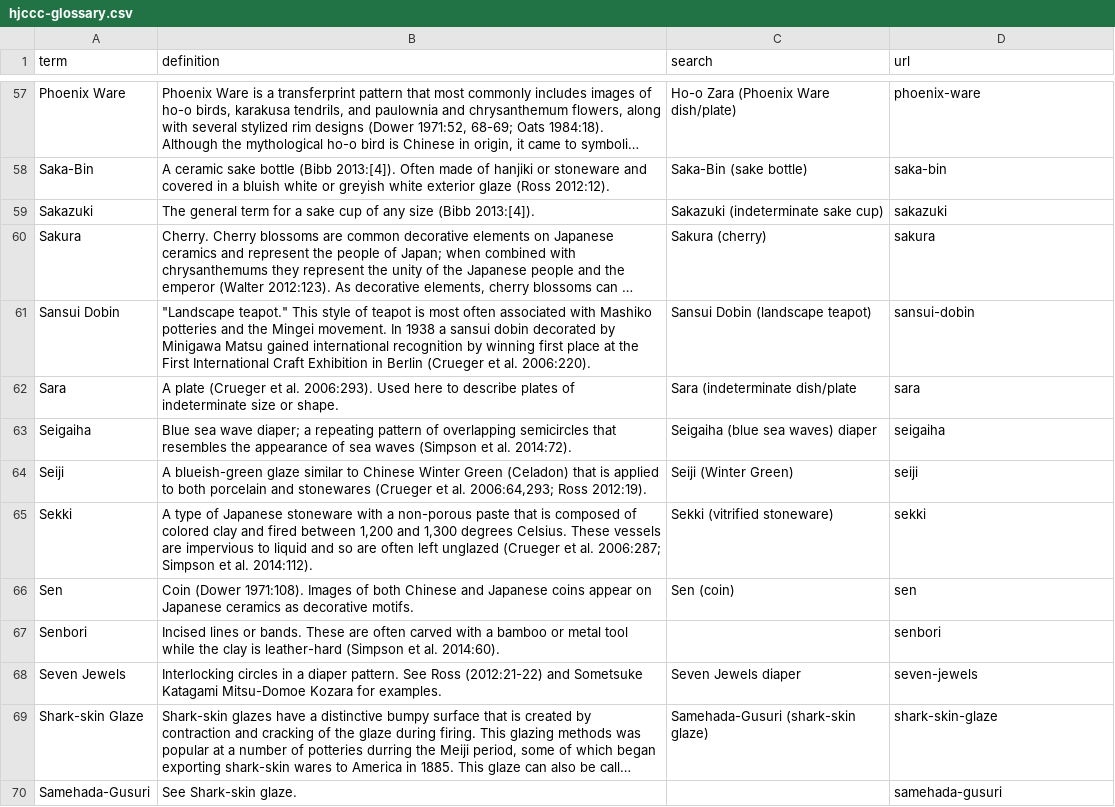
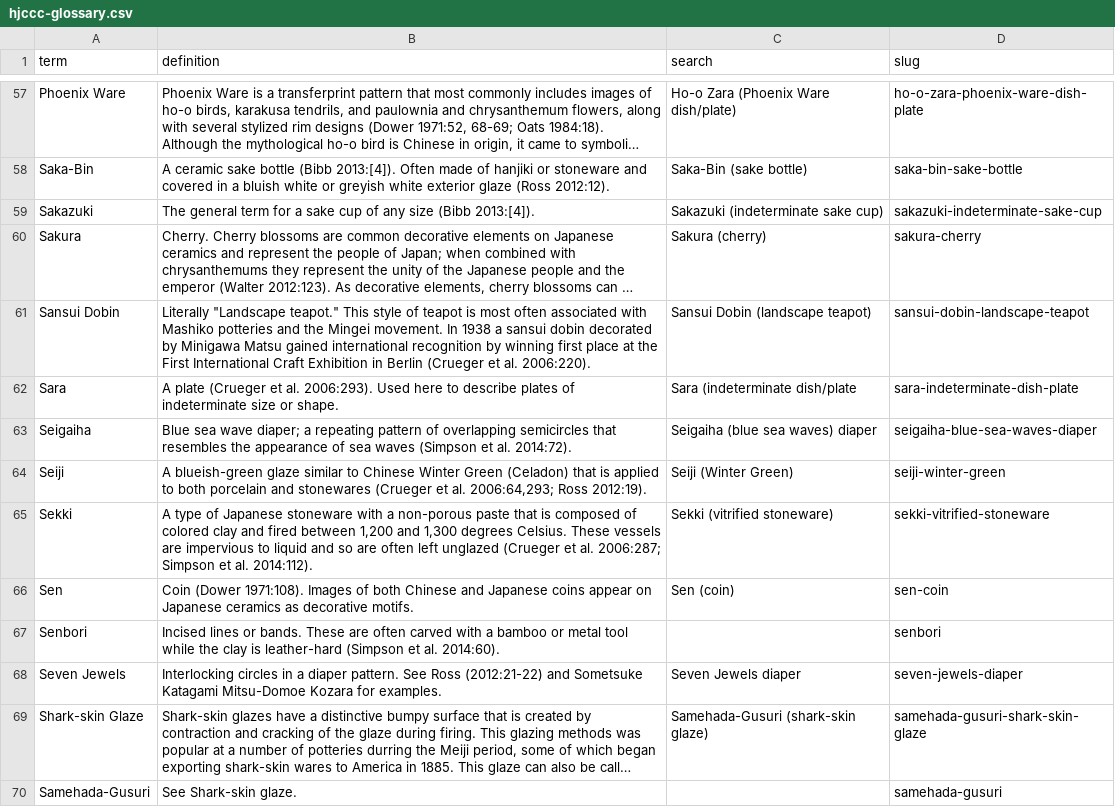
Before and after one commit to uidaholib/HJCCC_source, a CSV file: _data/hjccc-glossary.csv, drawn as a sheet; only a part is shown, gaps mark what is left out; long unchanged cells end in …; the diff covers the shown part only; the diff names each change by its address in the sheet, - before the commit and + after, or states it on an @@ line.

```diff
--- a/_data/hjccc-glossary.csv
+++ b/_data/hjccc-glossary.csv
-D1: url
+D1: slug
-D57 (slug): phoenix-ware
+D57 (slug): ho-o-zara-phoenix-ware-dish-plate
-D58 (slug): saka-bin
+D58 (slug): saka-bin-sake-bottle
-D59 (slug): sakazuki
+D59 (slug): sakazuki-indeterminate-sake-cup
-D60 (slug): sakura
+D60 (slug): sakura-cherry
-B61 (definition): "Landscape teapot."…
+B61 (definition): Literally "Landscape teapot."…
-D61 (slug): sansui-dobin
+D61 (slug): sansui-dobin-landscape-teapot
-D62 (slug): sara
+D62 (slug): sara-indeterminate-dish-plate
-D63 (slug): seigaiha
+D63 (slug): seigaiha-blue-sea-waves-diaper
-D64 (slug): seiji
+D64 (slug): seiji-winter-green
-D65 (slug): sekki
+D65 (slug): sekki-vitrified-stoneware
-D66 (slug): sen
+D66 (slug): sen-coin
-D68 (slug): seven-jewels
+D68 (slug): seven-jewels-diaper
-D69 (slug): shark-skin-glaze
+D69 (slug): samehada-gusuri-shark-skin-glaze
```
Also changed, not shown: 69 edited cells elsewhere in this file, data/facets.csv, 4 other files.
